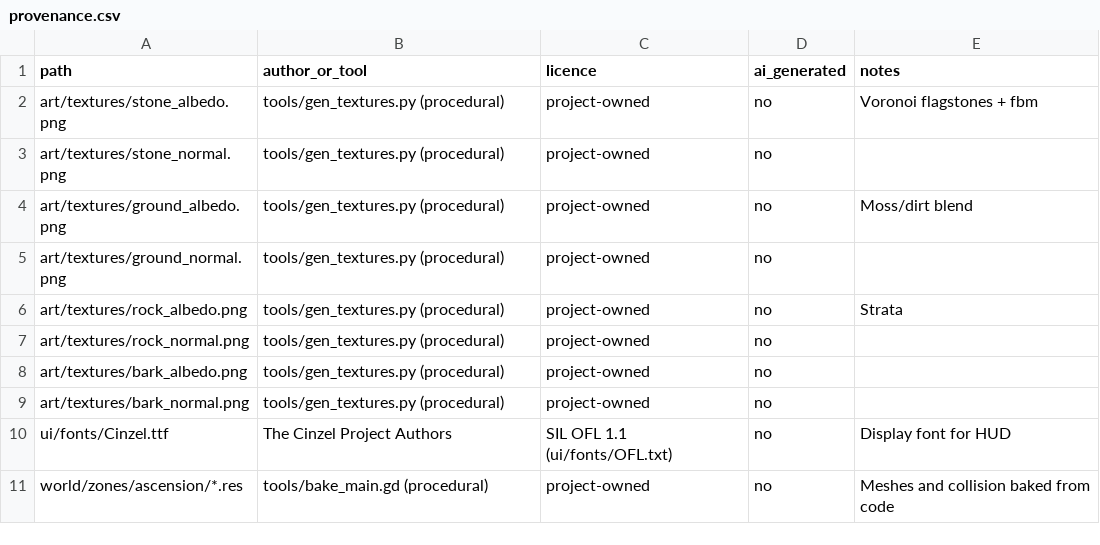
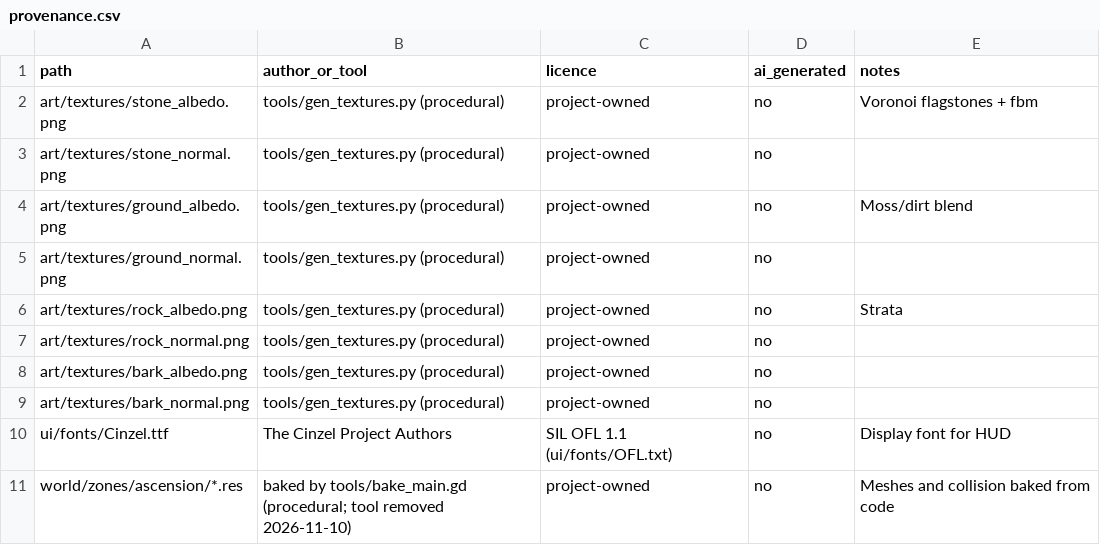
Before and after one commit to dogfountain/UmbralReaches, a CSV file: assets/provenance.csv, drawn as a sheet.

Commit message:
tools/bake_main.gd removed: it regenerated the old stair-era main.tscn and could only undo the hand-trimmed scene; the docs say to edit main.tscn as text instead

```diff
--- a/assets/provenance.csv
+++ b/assets/provenance.csv
@@ -10,2 +10,2 @@ art/textures/bark_normal.png,tools/gen_textures.py (procedural),project-owned,no
 ui/fonts/Cinzel.ttf,The Cinzel Project Authors,SIL OFL 1.1 (ui/fonts/OFL.txt),no,Display font for HUD
-world/zones/ascension/*.res,tools/bake_main.gd (procedural),project-owned,no,Meshes and collision baked from code
+world/zones/ascension/*.res,baked by tools/bake_main.gd (procedural; tool removed 2026-11-10),project-owned,no,Meshes and collision baked from code
```
Also changed, not shown: 7 other files.
